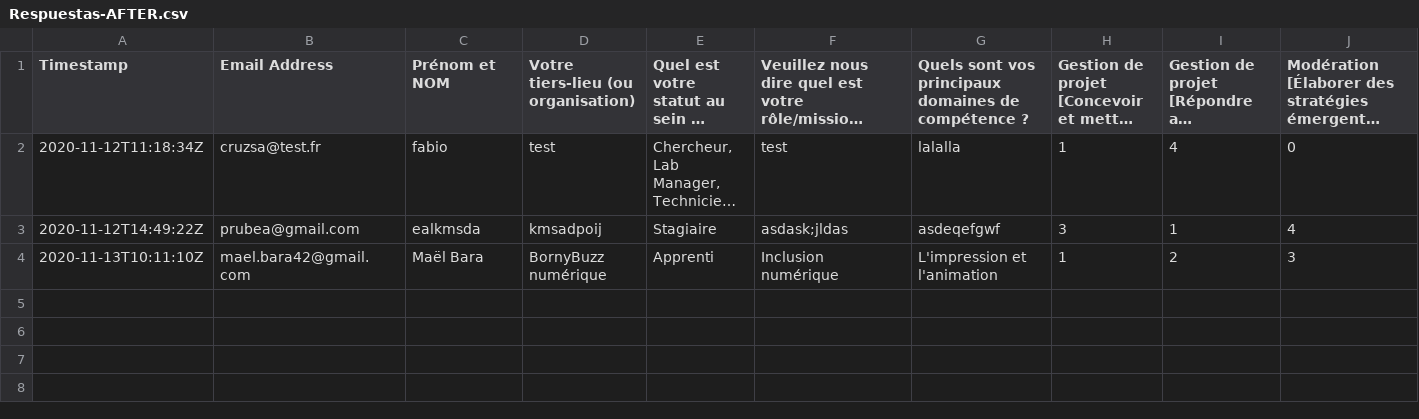
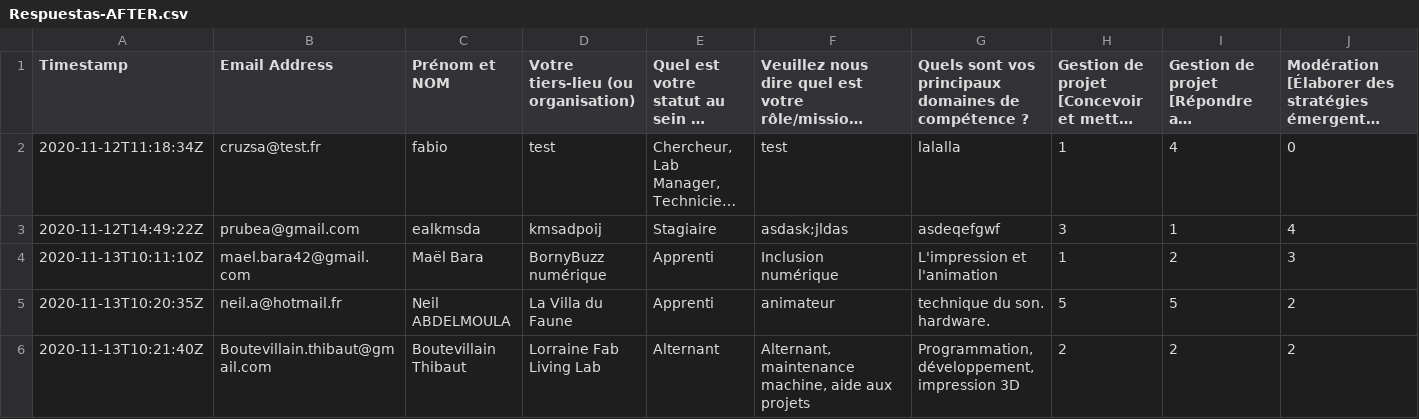
Before and after one commit to LF2L/Lic-AFTER, a CSV file: Data/Respuestas-AFTER.csv, drawn as a sheet; only a part is shown; long unchanged cells end in …; rows hold the shown columns only; the diff covers the shown part only; the diff names each change by its address in the sheet, - before the commit and + after, or states it on an @@ line.

```diff
--- a/Data/Respuestas-AFTER.csv
+++ b/Data/Respuestas-AFTER.csv
+row 5: 2020-11-13T10:20:35Z | neil.a@hotmail.fr | Neil ABDELMOULA | La Villa du Faune | Apprenti | animateur | technique du son. hardware. | 5 | 5 | 2
+row 6: 2020-11-13T10:21:40Z | Boutevillain.thibaut@gmail.com | Boutevillain Thibaut | Lorraine Fab Living Lab | Alternant | Alternant, maintenance machine, aide aux projets | Programmation, développement, impression 3D | 2 | 2 | 2
```
Also changed, not shown: 2 added rows elsewhere in this file, docs/Data/Respuestas-AFTER.csv, 2 other files.
